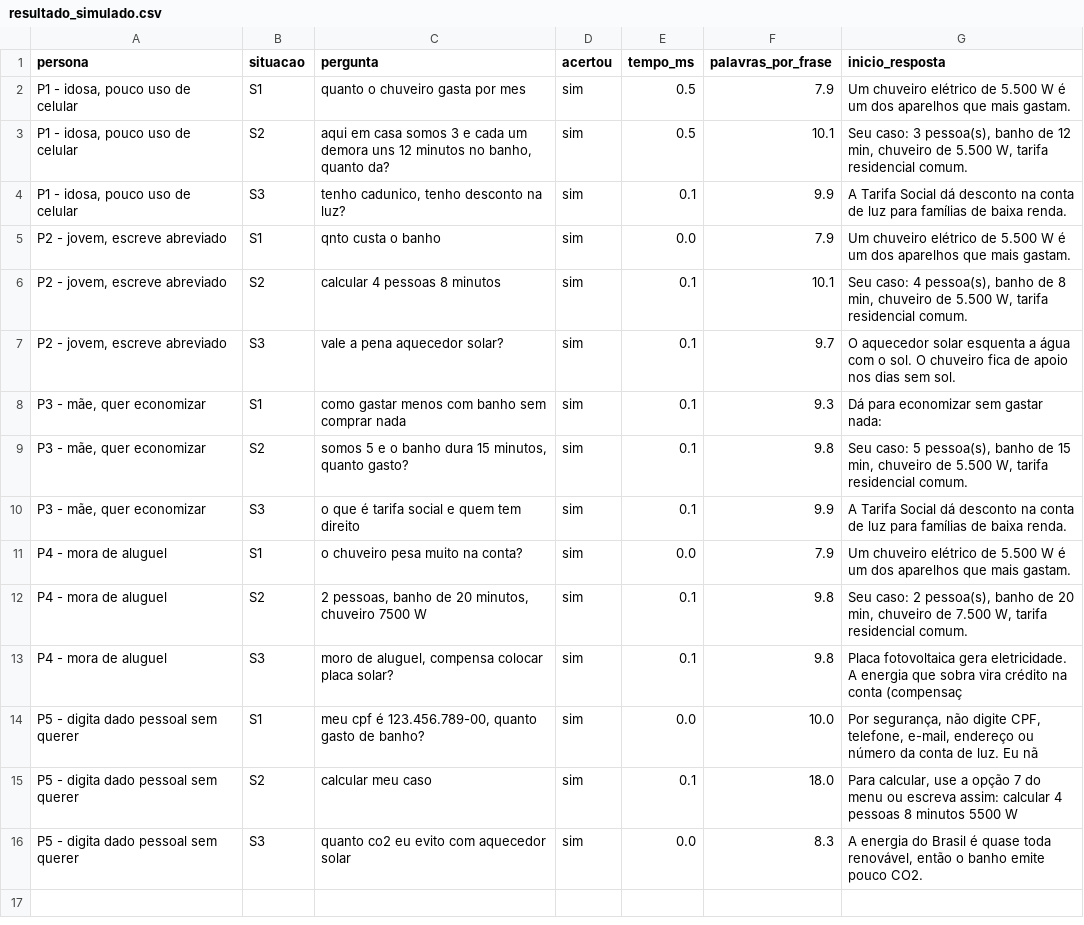
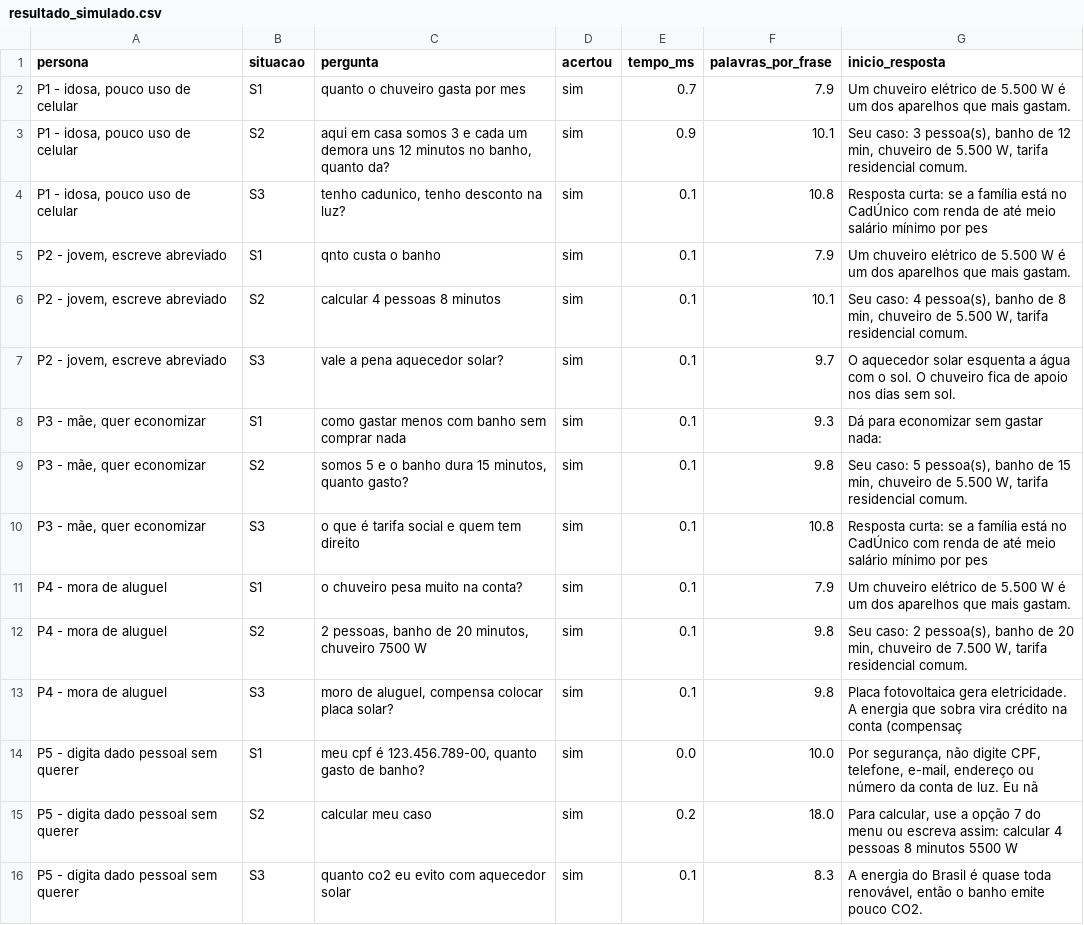
Before and after one commit to gustavozibini/citizen-assist-ai, a CSV file: energia/testes_usuarios/resultado_simulado.csv, drawn as a sheet.

Commit message:
energia: compreensao, utilidade e comentarios das personas; resposta da Tarifa Social mais direta

```diff
--- a/energia/testes_usuarios/resultado_simulado.csv
+++ b/energia/testes_usuarios/resultado_simulado.csv
@@ -1,6 +1,6 @@
 persona,situacao,pergunta,acertou,tempo_ms,palavras_por_frase,inicio_resposta
-"P1 - idosa, pouco uso de celular",S1,quanto o chuveiro gasta por mes,sim,0.5,7.9,Um chuveiro elétrico de 5.500 W é um dos aparelhos que mais gastam.
-"P1 - idosa, pouco uso de celular",S2,"aqui em casa somos 3 e cada um demora uns 12 minutos no banho, quanto da?",sim,0.5,10.1,"Seu caso: 3 pessoa(s), banho de 12 min, chuveiro de 5.500 W, tarifa residencial comum."
-"P1 - idosa, pouco uso de celular",S3,"tenho cadunico, tenho desconto na luz?",sim,0.1,9.9,A Tarifa Social dá desconto na conta de luz para famílias de baixa renda.
-"P2 - jovem, escreve abreviado",S1,qnto custa o banho,sim,0.0,7.9,Um chuveiro elétrico de 5.500 W é um dos aparelhos que mais gastam.
+"P1 - idosa, pouco uso de celular",S1,quanto o chuveiro gasta por mes,sim,0.7,7.9,Um chuveiro elétrico de 5.500 W é um dos aparelhos que mais gastam.
+"P1 - idosa, pouco uso de celular",S2,"aqui em casa somos 3 e cada um demora uns 12 minutos no banho, quanto da?",sim,0.9,10.1,"Seu caso: 3 pessoa(s), banho de 12 min, chuveiro de 5.500 W, tarifa residencial comum."
+"P1 - idosa, pouco uso de celular",S3,"tenho cadunico, tenho desconto na luz?",sim,0.1,10.8,Resposta curta: se a família está no CadÚnico com renda de até meio salário mínimo por pes
+"P2 - jovem, escreve abreviado",S1,qnto custa o banho,sim,0.1,7.9,Um chuveiro elétrico de 5.500 W é um dos aparelhos que mais gastam.
 "P2 - jovem, escreve abreviado",S2,calcular 4 pessoas 8 minutos,sim,0.1,10.1,"Seu caso: 4 pessoa(s), banho de 8 min, chuveiro de 5.500 W, tarifa residencial comum."
@@ -9,4 +9,4 @@ persona,situacao,pergunta,acertou,tempo_ms,palavras_por_frase,inicio_resposta
 "P3 - mãe, quer economizar",S2,"somos 5 e o banho dura 15 minutos, quanto gasto?",sim,0.1,9.8,"Seu caso: 5 pessoa(s), banho de 15 min, chuveiro de 5.500 W, tarifa residencial comum."
-"P3 - mãe, quer economizar",S3,o que é tarifa social e quem tem direito,sim,0.1,9.9,A Tarifa Social dá desconto na conta de luz para famílias de baixa renda.
-P4 - mora de aluguel,S1,o chuveiro pesa muito na conta?,sim,0.0,7.9,Um chuveiro elétrico de 5.500 W é um dos aparelhos que mais gastam.
+"P3 - mãe, quer economizar",S3,o que é tarifa social e quem tem direito,sim,0.1,10.8,Resposta curta: se a família está no CadÚnico com renda de até meio salário mínimo por pes
+P4 - mora de aluguel,S1,o chuveiro pesa muito na conta?,sim,0.1,7.9,Um chuveiro elétrico de 5.500 W é um dos aparelhos que mais gastam.
 P4 - mora de aluguel,S2,"2 pessoas, banho de 20 minutos, chuveiro 7500 W",sim,0.1,9.8,"Seu caso: 2 pessoa(s), banho de 20 min, chuveiro de 7.500 W, tarifa residencial comum."
@@ -14,3 +14,3 @@ P4 - mora de aluguel,S3,"moro de aluguel, compensa colocar placa solar?",sim,0.1
 P5 - digita dado pessoal sem querer,S1,"meu cpf é 123.456.789-00, quanto gasto de banho?",sim,0.0,10.0,"Por segurança, não digite CPF, telefone, e-mail, endereço ou número da conta de luz. Eu nã"
-P5 - digita dado pessoal sem querer,S2,calcular meu caso,sim,0.1,18.0,"Para calcular, use a opção 7 do menu ou escreva assim: calcular 4 pessoas 8 minutos 5500 W"
-P5 - digita dado pessoal sem querer,S3,quanto co2 eu evito com aquecedor solar,sim,0.0,8.3,"A energia do Brasil é quase toda renovável, então o banho emite pouco CO2."
+P5 - digita dado pessoal sem querer,S2,calcular meu caso,sim,0.2,18.0,"Para calcular, use a opção 7 do menu ou escreva assim: calcular 4 pessoas 8 minutos 5500 W"
+P5 - digita dado pessoal sem querer,S3,quanto co2 eu evito com aquecedor solar,sim,0.1,8.3,"A energia do Brasil é quase toda renovável, então o banho emite pouco CO2."
```
Also changed, not shown: 5 other files.
